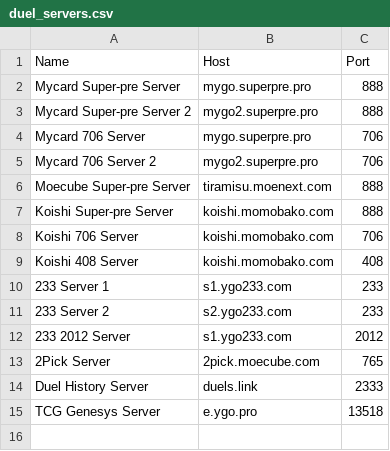
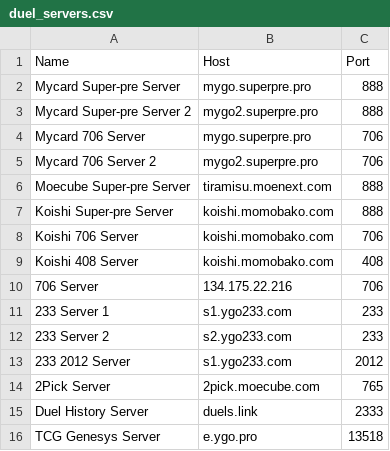
Before and after one commit to fgwsz/ygopro-main, a CSV file: duel_servers.csv, drawn as a sheet; the diff names each change by its address in the sheet, - before the commit and + after, or states it on an @@ line.

Commit message:
更新mycard版本，增加新的706服务器信息，增加run-2011_11_11_with_server.sh

```diff
--- a/duel_servers.csv
+++ b/duel_servers.csv
+row 10: 706 Server | 134.175.22.216 | 706
```
Also changed, not shown: 3 other files.
